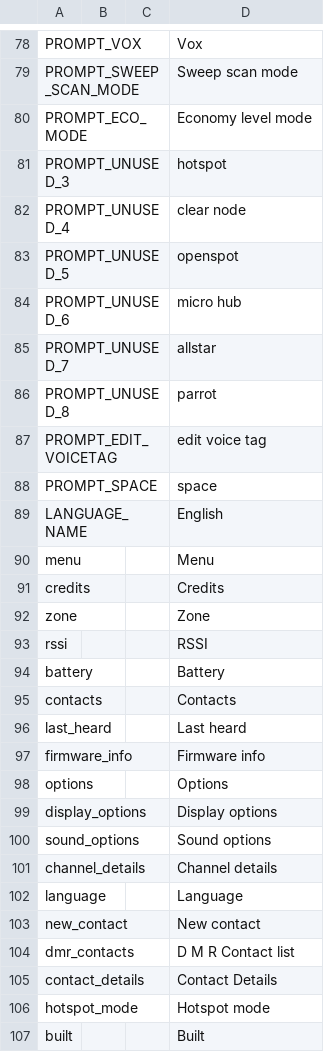
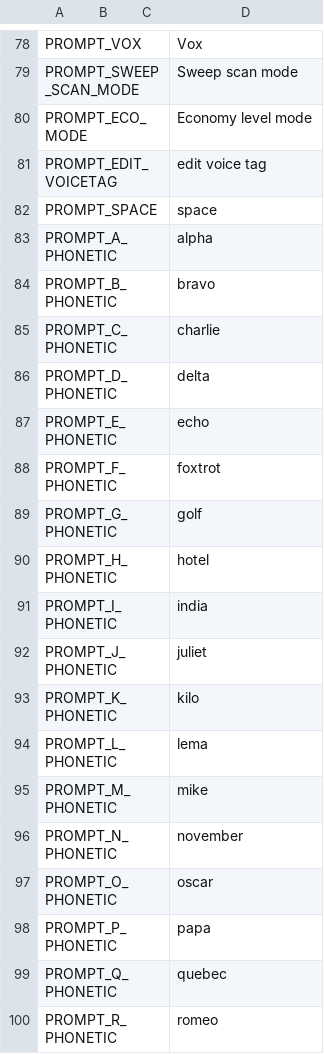
Before and after one commit to vk7js/voice-prompts, a CSV file: languages/english_UK/wordlist_english_UK.csv, drawn as a sheet; only a part is shown, gaps mark what is left out; the shorter side is filled out with more unchanged rows; the diff covers the shown part only.

Commit message:
added phonetic rendering of alphabet and all symbols.

```diff
--- a/languages/english_UK/wordlist_english_UK.csv
+++ b/languages/english_UK/wordlist_english_UK.csv
@@ -80,9 +80,21 @@ PROMPT_SWEEP_SCAN_MODE,,,Sweep scan mode
 PROMPT_ECO_MODE,,,Economy level mode
-PROMPT_UNUSED_3,,,hotspot
-PROMPT_UNUSED_4,,,clear node
-PROMPT_UNUSED_5,,,openspot
-PROMPT_UNUSED_6,,,micro hub
-PROMPT_UNUSED_7,,,allstar
-PROMPT_UNUSED_8,,,parrot
 PROMPT_EDIT_VOICETAG,,,edit voice tag
 PROMPT_SPACE,,,space
+PROMPT_A_PHONETIC,,,alpha
+PROMPT_B_PHONETIC,,,bravo
+PROMPT_C_PHONETIC,,,charlie
+PROMPT_D_PHONETIC,,,delta
+PROMPT_E_PHONETIC,,,echo
+PROMPT_F_PHONETIC,,,foxtrot
+PROMPT_G_PHONETIC,,,golf
+PROMPT_H_PHONETIC,,,hotel
+PROMPT_I_PHONETIC,,,india
+PROMPT_J_PHONETIC,,,juliet
+PROMPT_K_PHONETIC,,,kilo
+PROMPT_L_PHONETIC,,,lema
+PROMPT_M_PHONETIC,,,mike
+PROMPT_N_PHONETIC,,,november
+PROMPT_O_PHONETIC,,,oscar
+PROMPT_P_PHONETIC,,,papa
+PROMPT_Q_PHONETIC,,,quebec
+PROMPT_R_PHONETIC,,,romeo
```
Also changed, not shown: 32 added rows and 1 removed row elsewhere in this file, languages/english_USA/wordlist_english_USA.csv.
